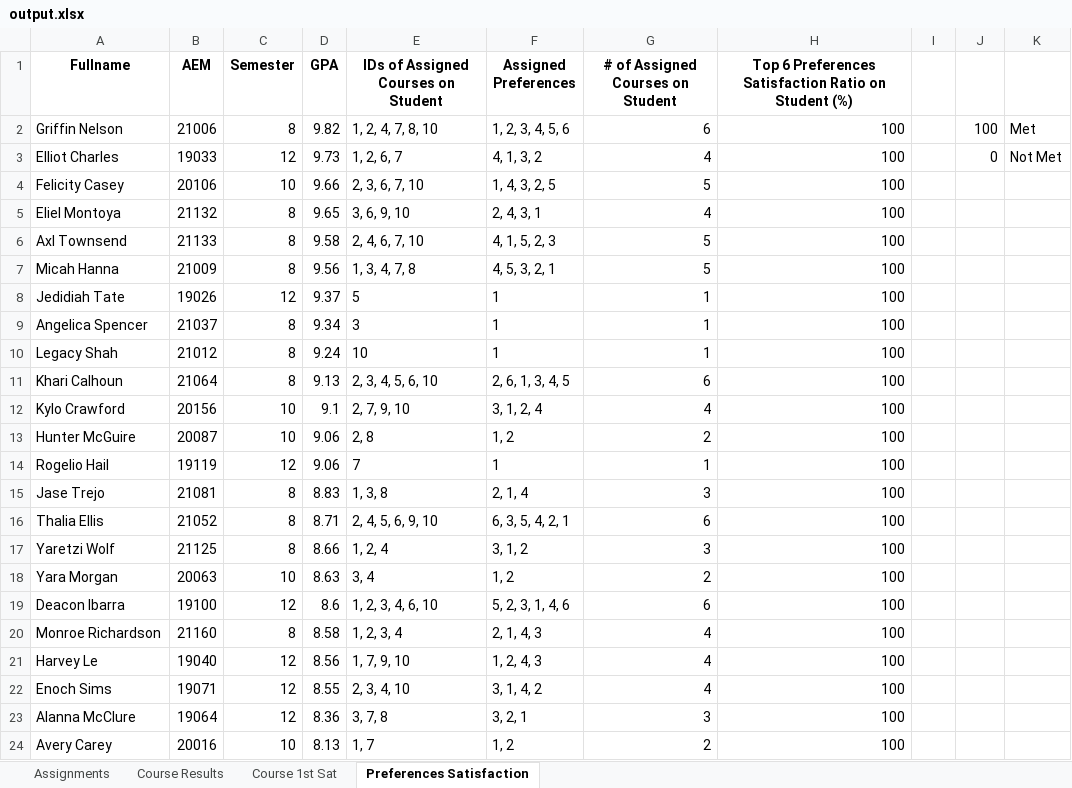
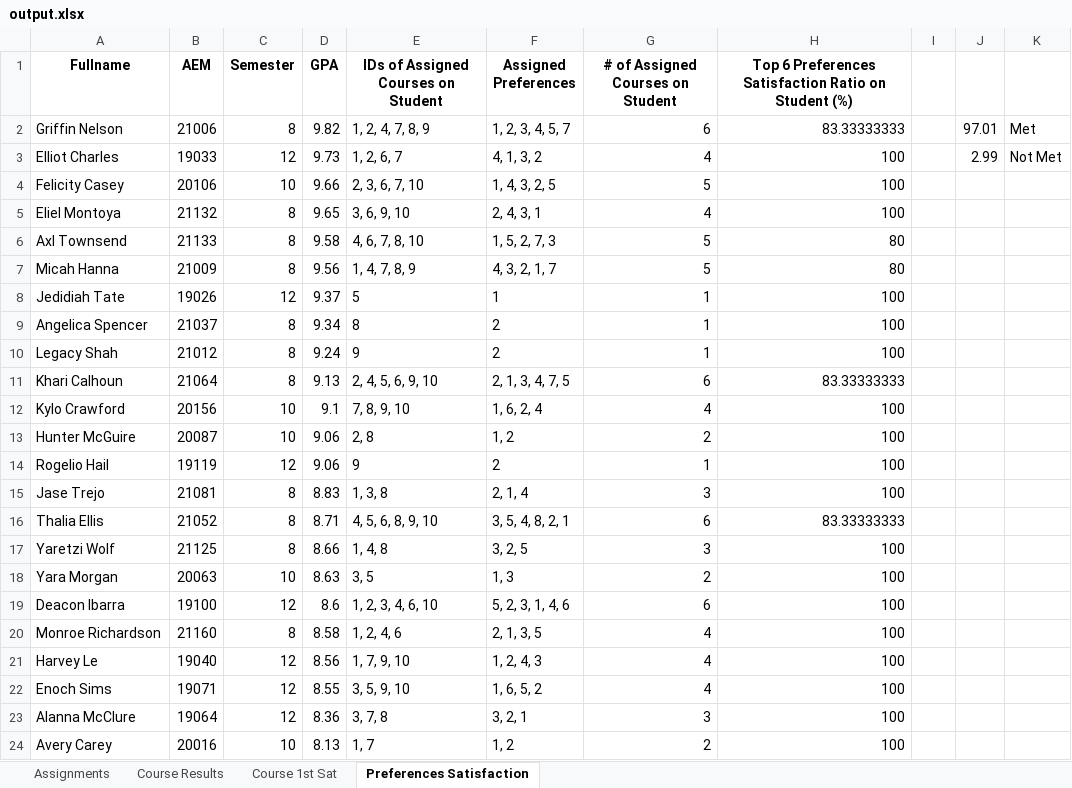
Before and after one commit to helenzina/Web-Optimized-Smart-Resource-Allocation, an Excel workbook: web/web_allocation_project/output.xlsx, sheet Preferences Satisfaction, drawn as a sheet; only a part is shown; values as stored, in another font and other column widths than the file's, no borders; charts and pictures not drawn; the diff covers the shown part only; the diff names each change by its address in the sheet, - before the commit and + after, or states it on an @@ line.

```diff
--- a/web/web_allocation_project/output.xlsx (sheet Preferences Satisfaction)
+++ b/web/web_allocation_project/output.xlsx (sheet Preferences Satisfaction)
-E2: 1, 2, 4, 7, 8, 10
+E2: 1, 2, 4, 7, 8, 9
-F2 (Assigned Preferences): 1, 2, 3, 4, 5, 6
+F2 (Assigned Preferences): 1, 2, 3, 4, 5, 7
-H2: 100
+H2: 83.33333333
-J2: 100
+J2: 97.01
-J3: 0
+J3: 2.99
-E6: 2, 4, 6, 7, 10
+E6: 4, 6, 7, 8, 10
-F6 (Assigned Preferences): 4, 1, 5, 2, 3
+F6 (Assigned Preferences): 1, 5, 2, 7, 3
-H6:H7: 100
+H6:H7: 80
-E7: 1, 3, 4, 7, 8
+E7: 1, 4, 7, 8, 9
-F7 (Assigned Preferences): 4, 5, 3, 2, 1
+F7 (Assigned Preferences): 4, 3, 2, 1, 7
-E9: 3
+E9: 8
-F9:F10 (Assigned Preferences): 1
+F9:F10 (Assigned Preferences): 2
-E10: 10
+E10: 9
-E11: 2, 3, 4, 5, 6, 10
+E11: 2, 4, 5, 6, 9, 10
-F11 (Assigned Preferences): 2, 6, 1, 3, 4, 5
+F11 (Assigned Preferences): 2, 1, 3, 4, 7, 5
-H11: 100
+H11: 83.33333333
-E12: 2, 7, 9, 10
+E12: 7, 8, 9, 10
-F12 (Assigned Preferences): 3, 1, 2, 4
+F12 (Assigned Preferences): 1, 6, 2, 4
-E14: 7
+E14: 9
-F14 (Assigned Preferences): 1
+F14 (Assigned Preferences): 2
-E16: 2, 4, 5, 6, 9, 10
+E16: 4, 5, 6, 8, 9, 10
-F16 (Assigned Preferences): 6, 3, 5, 4, 2, 1
+F16 (Assigned Preferences): 3, 5, 4, 8, 2, 1
-H16: 100
+H16: 83.33333333
-E17: 1, 2, 4
+E17: 1, 4, 8
-F17 (Assigned Preferences): 3, 1, 2
+F17 (Assigned Preferences): 3, 2, 5
-E18: 3, 4
+E18: 3, 5
-F18 (Assigned Preferences): 1, 2
+F18 (Assigned Preferences): 1, 3
-E20: 1, 2, 3, 4
+E20: 1, 2, 4, 6
-F20 (Assigned Preferences): 2, 1, 4, 3
+F20 (Assigned Preferences): 2, 1, 3, 5
-E22: 2, 3, 4, 10
+E22: 3, 5, 9, 10
-F22 (Assigned Preferences): 3, 1, 4, 2
+F22 (Assigned Preferences): 1, 6, 5, 2
```
Also changed, not shown: 37 edited cells elsewhere in this sheet, 5 other files.
